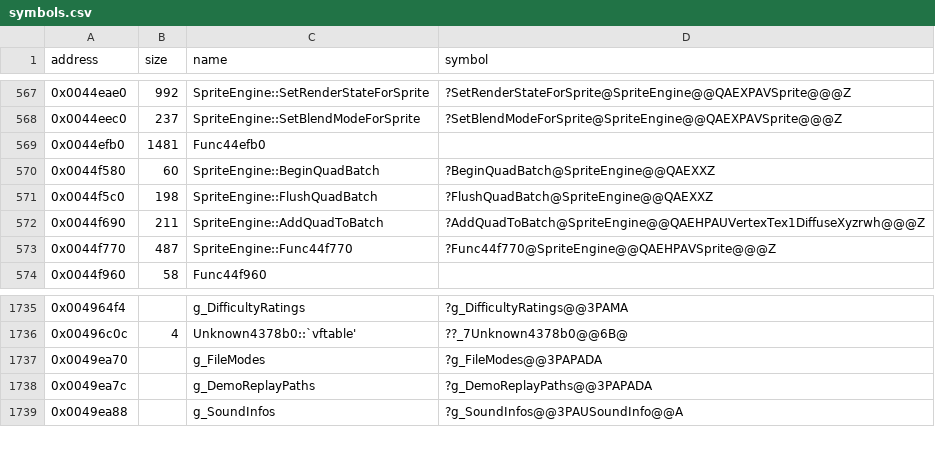
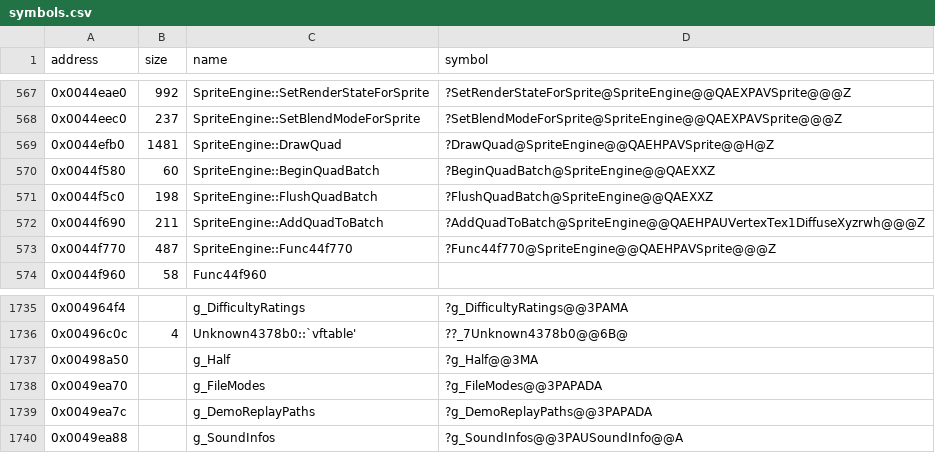
Before and after one commit to Cirno-Labs/th07, a CSV file: config/symbols.csv, drawn as a sheet; only a part is shown, gaps mark what is left out.

Commit message:
Decompile SpriteEngine::DrawQuad (0x44efb0)
Ported from th06. th07 adds the screen shake to g_DiffuseQuad and
batches it with AddQuadToBatch instead of drawing it: it skips quads
outside the viewport, flushes the batch on a texture or vertex format
change, sets the color unless flag 2 is set (color2 on sprite flag
bit 16, modulated as in SetRenderStateForSprite) and the render
states with SetBlendModeForSprite. Flag 1 rounds to pixels as th06's
roundToPixel.

Names g_Half (0x498a50).

```diff
--- a/config/symbols.csv
+++ b/config/symbols.csv
@@ -568,3 +568,3 @@ address,size,name,symbol
 0x0044eec0,237,SpriteEngine::SetBlendModeForSprite,?SetBlendModeForSprite@SpriteEngine@@QAEXPAVSprite@@@Z
-0x0044efb0,1481,Func44efb0,
+0x0044efb0,1481,SpriteEngine::DrawQuad,?DrawQuad@SpriteEngine@@QAEHPAVSprite@@H@Z
 0x0044f580,60,SpriteEngine::BeginQuadBatch,?BeginQuadBatch@SpriteEngine@@QAEXXZ
@@ -1736,2 +1736,3 @@ address,size,name,symbol
 0x00496c0c,4,Unknown4378b0::`vftable',??_7Unknown4378b0@@6B@
+0x00498a50,,g_Half,?g_Half@@3MA
 0x0049ea70,,g_FileModes,?g_FileModes@@3PAPADA
```
Also changed, not shown: 3 other files.
